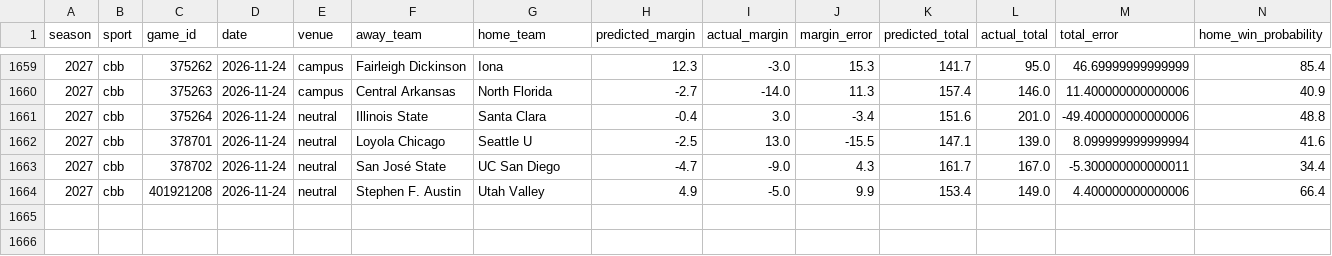
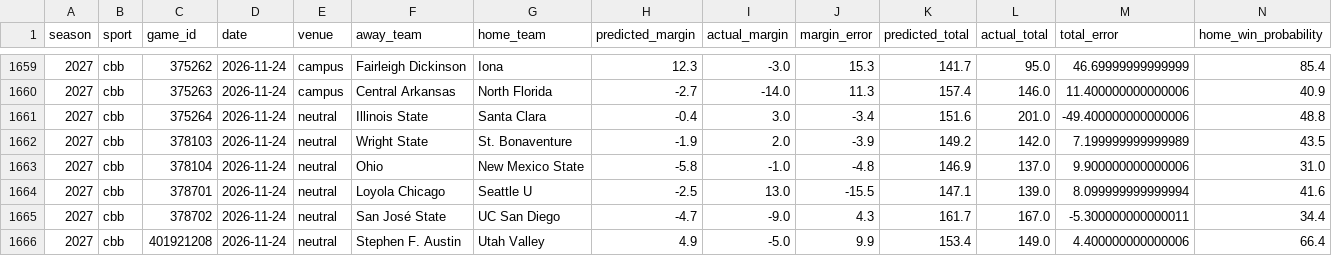
Before and after one commit to thecadeharp/cfb-analytics, a CSV file: data/reports/independent_benchmark_packet.csv, drawn as a sheet; only a part is shown, gaps mark what is left out; rows hold the shown columns only; the diff names each change by its address in the sheet, - before the commit and + after, or states it on an @@ line.

```diff
--- a/data/reports/independent_benchmark_packet.csv
+++ b/data/reports/independent_benchmark_packet.csv
+row 1662: 2027 | cbb | 378103 | 2026-11-24 | neutral | Wright State | St. Bonaventure | -1.9 | 2.0 | -3.9 | 149.2 | 142.0 | 7.199999999999989 | 43.5
+row 1663: 2027 | cbb | 378104 | 2026-11-24 | neutral | Ohio | New Mexico State | -5.8 | -1.0 | -4.8 | 146.9 | 137.0 | 9.900000000000006 | 31.0
```
Also changed, not shown: 8 other files.
